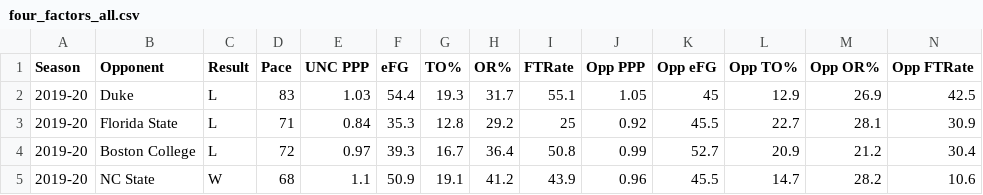
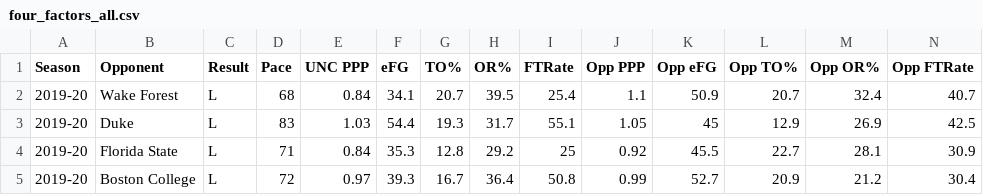
Before and after one commit to gallochris/dadgumboxscores, a CSV file: hugo_source/content/download/four_factors_all.csv, drawn as a sheet; only a part is shown; the shorter side is filled out with more unchanged rows.

```diff
--- a/hugo_source/content/download/four_factors_all.csv
+++ b/hugo_source/content/download/four_factors_all.csv
@@ -1,2 +1,3 @@
 Season,Opponent,Result,Pace,UNC PPP,eFG,TO%,OR%,FTRate,Opp PPP,Opp eFG,Opp TO%,Opp OR%,Opp FTRate
+2019-20,Wake Forest,L,68,0.84,34.1,20.7,39.5,25.4,1.1,50.9,20.7,32.4,40.7
 2019-20,Duke,L,83,1.03,54.4,19.3,31.7,55.1,1.05,45,12.9,26.9,42.5
```
Also changed, not shown: hugo_source/content/download/point_spreads.csv, hugo_source/content/download/refs.csv, 13 other files.
